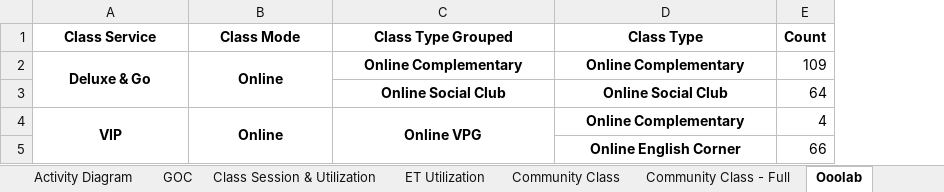
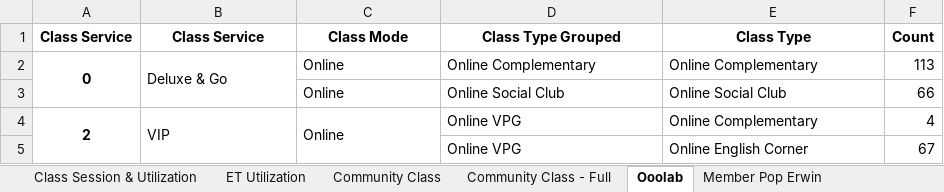
Before and after one commit to danjelito/wse-exp-manag-report, an Excel workbook: output/Experience Management Report (Source Code) - Dec 2023.xlsx, sheet Ooolab, drawn as a sheet; values as stored, in another font and other column widths than the file's, no borders; removed rows and columns are numbered as before the commit, all else as after; the diff names each change by its address in the sheet, - before the commit and + after, or states it on an @@ line.

```diff
--- a/output/Experience Management Report (Source Code) - Dec 2023.xlsx (sheet Ooolab)
+++ b/output/Experience Management Report (Source Code) - Dec 2023.xlsx (sheet Ooolab)
-sheet tab: Activity Diagram
-sheet tab: GOC
+sheet tab: Member Pop Erwin
+column A (Class Service), rows 2-4: 0 |  | 2
@@ B2:E2 bold: on → off, alignment: center → left @@
-B2:B3 merged
-F2 (Count): 109
+F2 (Count): 113
-C3 (Class Mode): (empty)
+C3 (Class Mode): Online
@@ D3:E3 bold: on → off, alignment: center → left @@
-F3 (Count): 64
+F3 (Count): 66
@@ B4:E4 bold: on → off, alignment: center → left @@
-C4:C5 merged
-row 5:  |  |  | Online English Corner | 66
+row 5:  |  |  | Online VPG | Online English Corner | 67
```
Also changed, not shown: sheet Data - Session, sheet ET Utilization, sheet Data - Class Mapping, sheet Class Session & Utilization, other sheet tabs, 5 other files.
